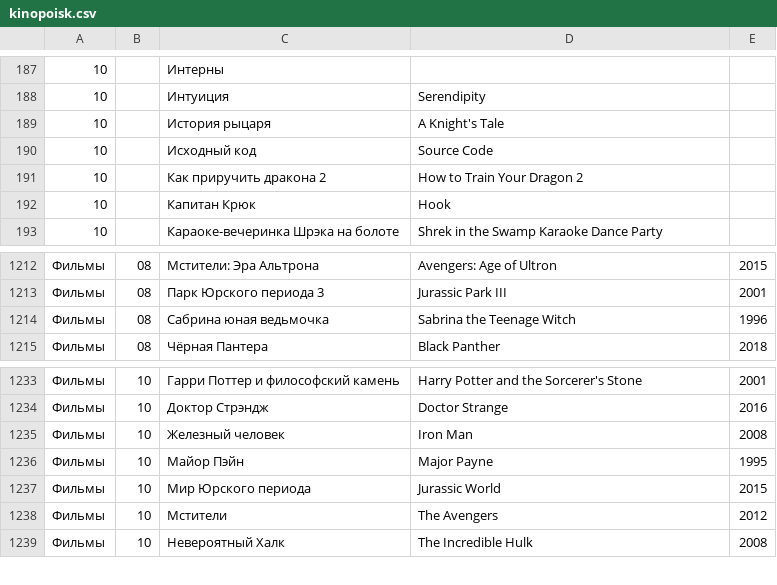
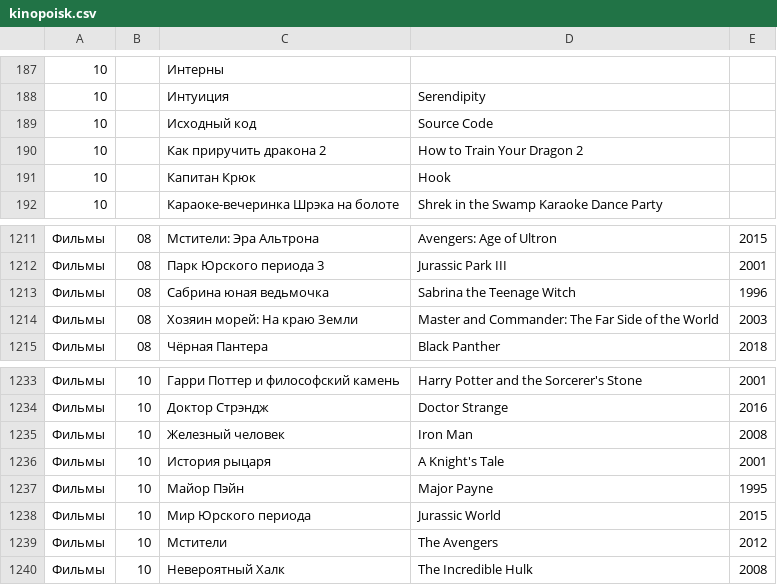
Before and after one commit to AnnaBurova/1--library, a CSV file: likes/kinopoisk.csv, drawn as a sheet; only a part is shown, gaps mark what is left out.

Commit message:
Update kinopoisk.csv

```diff
--- a/likes/kinopoisk.csv
+++ b/likes/kinopoisk.csv
@@ -188,3 +188,2 @@
 10;;Интуиция;Serendipity;
-10;;История рыцаря;A Knight's Tale;
 10;;Исходный код;Source Code;
@@ -1214,2 +1213,3 @@
 Фильмы;08;Сабрина юная ведьмочка;Sabrina the Teenage Witch;1996
+Фильмы;08;Хозяин морей: На краю Земли;Master and Commander: The Far Side of the World;2003
 Фильмы;08;Чёрная Пантера;Black Panther;2018
@@ -1235,2 +1235,3 @@
 Фильмы;10;Железный человек;Iron Man;2008
+Фильмы;10;История рыцаря;A Knight's Tale;2001
 Фильмы;10;Майор Пэйн;Major Payne;1995
```
